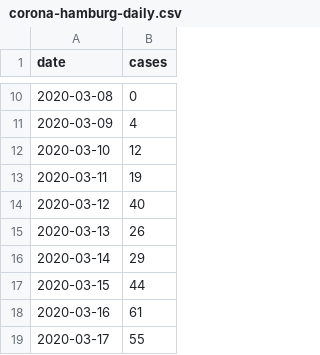
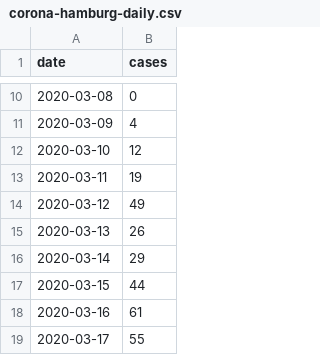
Before and after one commit to b3orn/corona-hamburg, a CSV file: corona-hamburg-daily.csv, drawn as a sheet; only a part is shown, gaps mark what is left out.

Commit message:
Update historic data

```diff
--- a/corona-hamburg-daily.csv
+++ b/corona-hamburg-daily.csv
@@ -13,3 +13,3 @@ date,cases
 2020-03-11,19
-2020-03-12,40
+2020-03-12,49
 2020-03-13,26
```
Also changed, not shown: 1 other file.
